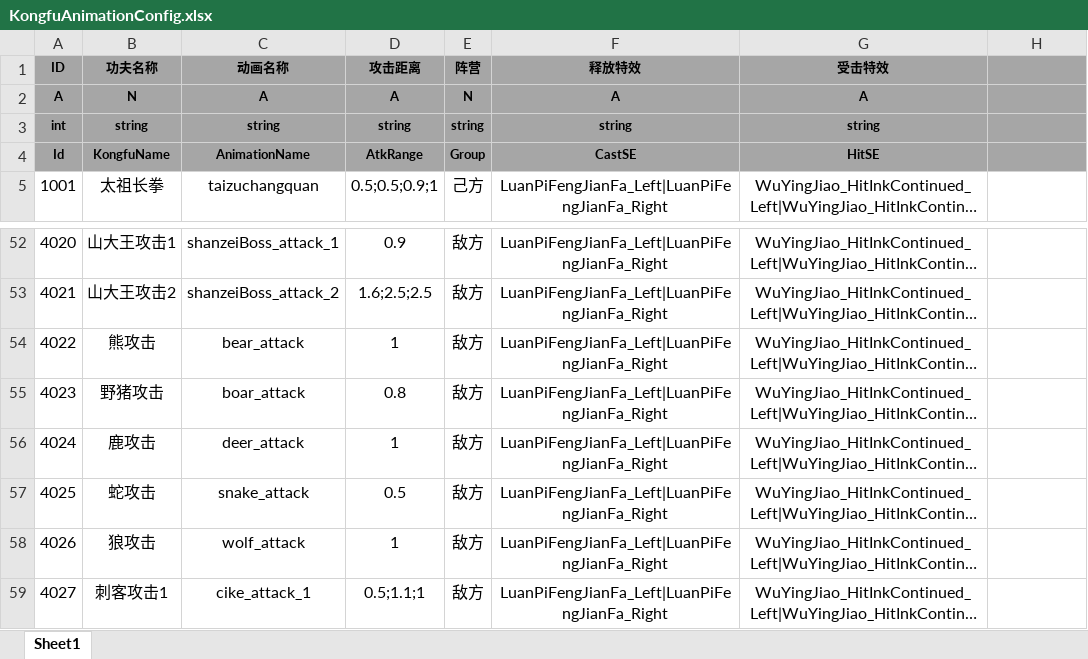
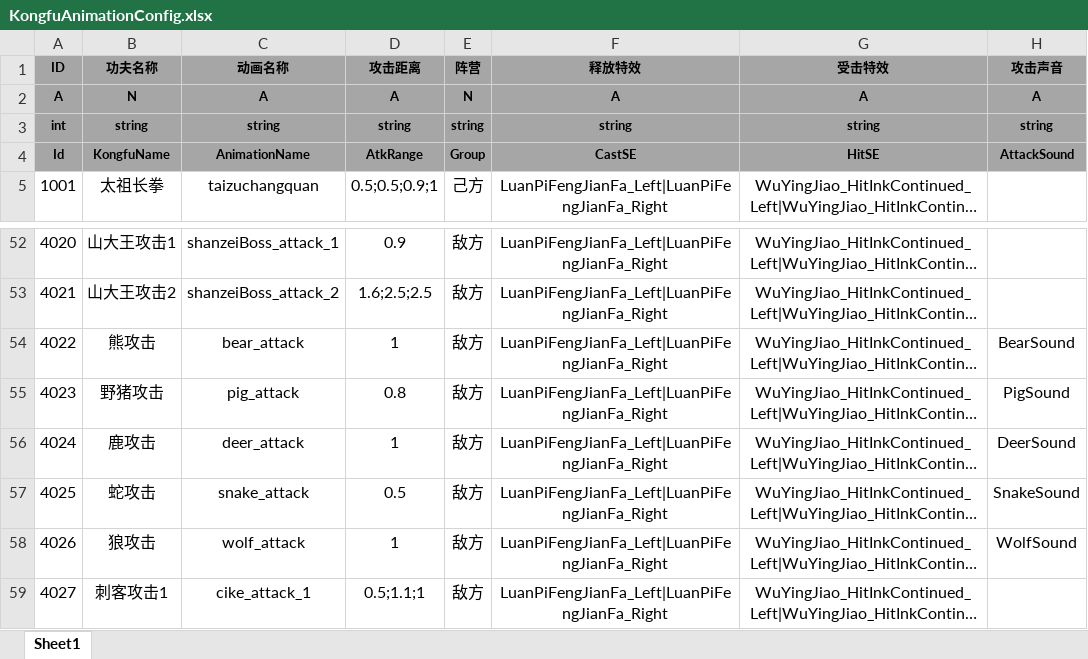
Before and after one commit to tkonexhh/simswordsman, an Excel workbook: Tables/Sources/gameplay/Kongfu/KongfuAnimationConfig.xlsx, sheet Sheet1, drawn as a sheet; only a part is shown, gaps mark what is left out; long unchanged cells end in …; values as stored, in another font and other column widths than the file's, no borders; the diff names each change by its address in the sheet, - before the commit and + after, or states it on an @@ line.

```diff
--- a/Tables/Sources/gameplay/Kongfu/KongfuAnimationConfig.xlsx (sheet Sheet1)
+++ b/Tables/Sources/gameplay/Kongfu/KongfuAnimationConfig.xlsx (sheet Sheet1)
-H1: (empty)
+H1: 攻击声音
-H2 (攻击声音): (empty)
+H2 (攻击声音): A
-H3 (攻击声音): (empty)
+H3 (攻击声音): string
-H4 (攻击声音): (empty)
+H4 (攻击声音): AttackSound
-H54 (攻击声音): (empty)
+H54 (攻击声音): BearSound
-C55 (动画名称): boar_attack
+C55 (动画名称): pig_attack
-H55 (攻击声音): (empty)
+H55 (攻击声音): PigSound
-H56 (攻击声音): (empty)
+H56 (攻击声音): DeerSound
-H57 (攻击声音): (empty)
+H57 (攻击声音): SnakeSound
-H58 (攻击声音): (empty)
+H58 (攻击声音): WolfSound
```
Also changed, not shown: 18 other files.
